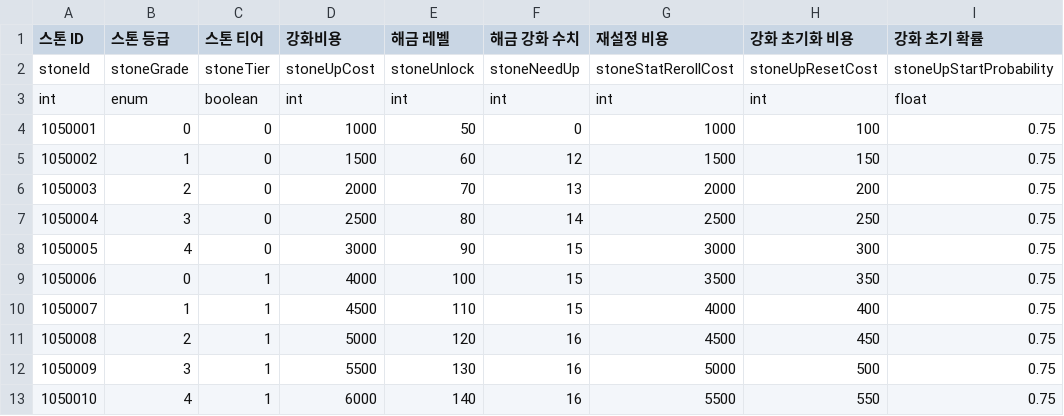
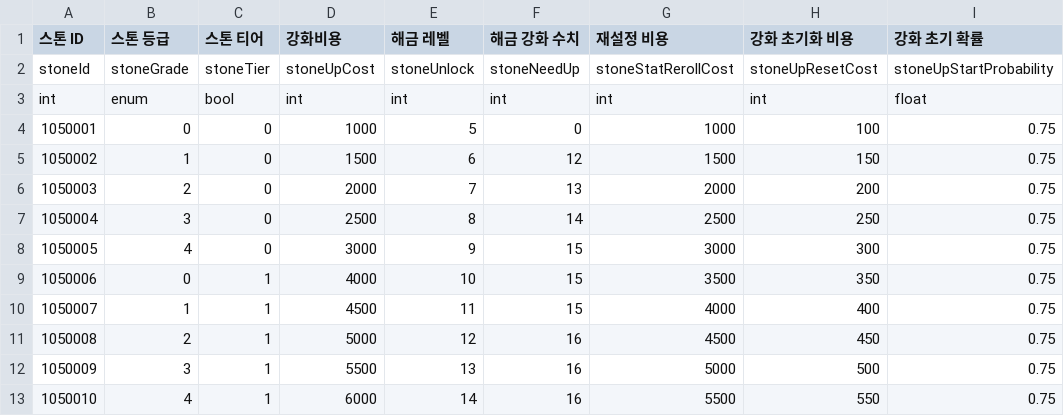
Before and after one commit to GodKong2431/Memorium, a CSV file: Assets/04. CSV/cbt csv/StoneTable.csv, drawn as a sheet; only a part is shown; the diff names each change by its address in the sheet, - before the commit and + after, or states it on an @@ line.

```diff
--- a/Assets/04. CSV/cbt csv/StoneTable.csv
+++ b/Assets/04. CSV/cbt csv/StoneTable.csv
-C3 (스톤 티어): boolean
+C3 (스톤 티어): bool
-E4 (해금 레벨): 50
+E4 (해금 레벨): 5
-E5 (해금 레벨): 60
+E5 (해금 레벨): 6
-E6 (해금 레벨): 70
+E6 (해금 레벨): 7
-E7 (해금 레벨): 80
+E7 (해금 레벨): 8
-E8 (해금 레벨): 90
+E8 (해금 레벨): 9
-E9 (해금 레벨): 100
+E9 (해금 레벨): 10
-E10 (해금 레벨): 110
+E10 (해금 레벨): 11
-E11 (해금 레벨): 120
+E11 (해금 레벨): 12
-E12 (해금 레벨): 130
+E12 (해금 레벨): 13
-E13 (해금 레벨): 140
+E13 (해금 레벨): 14
```
Also changed, not shown: Assets/04. CSV/cbt csv/MonsterBasestatTable.csv, 16 other files.
